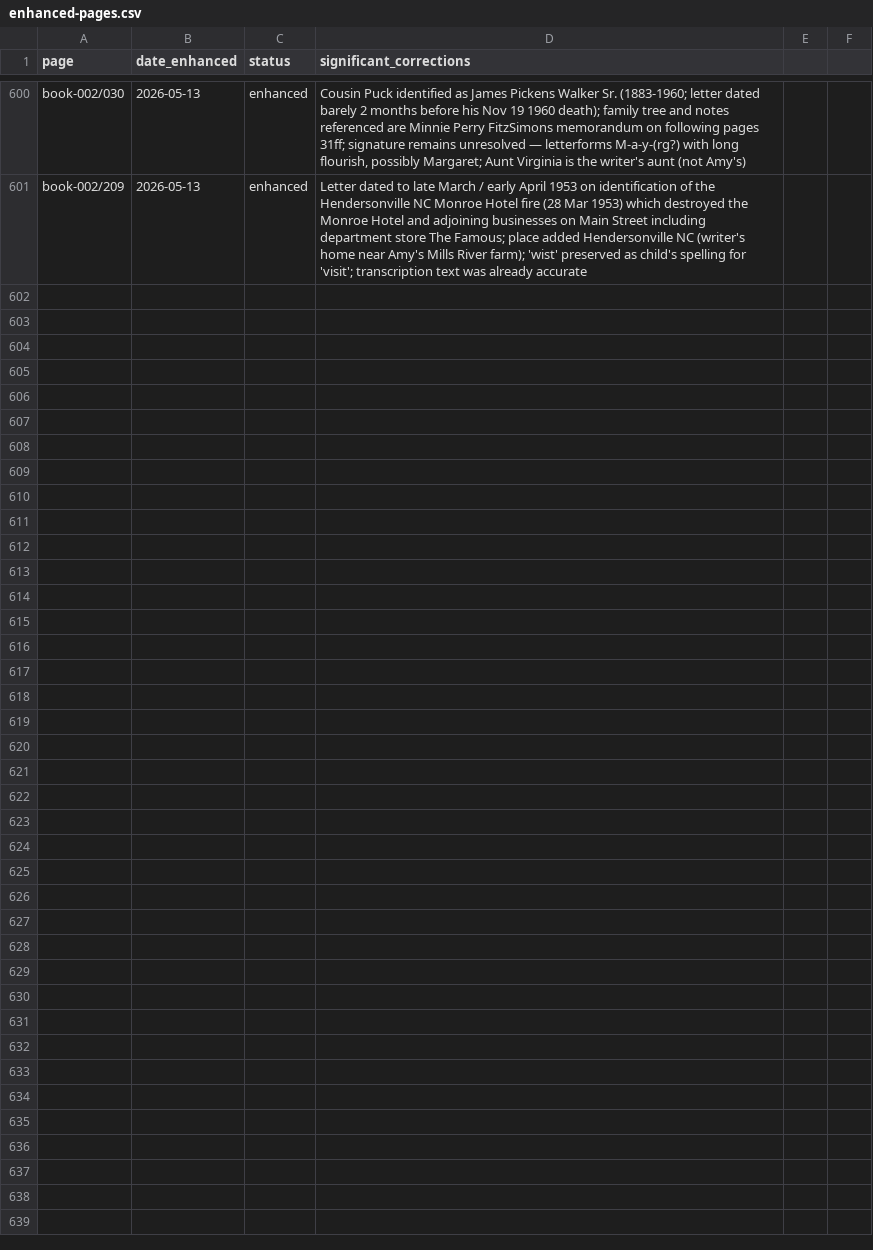
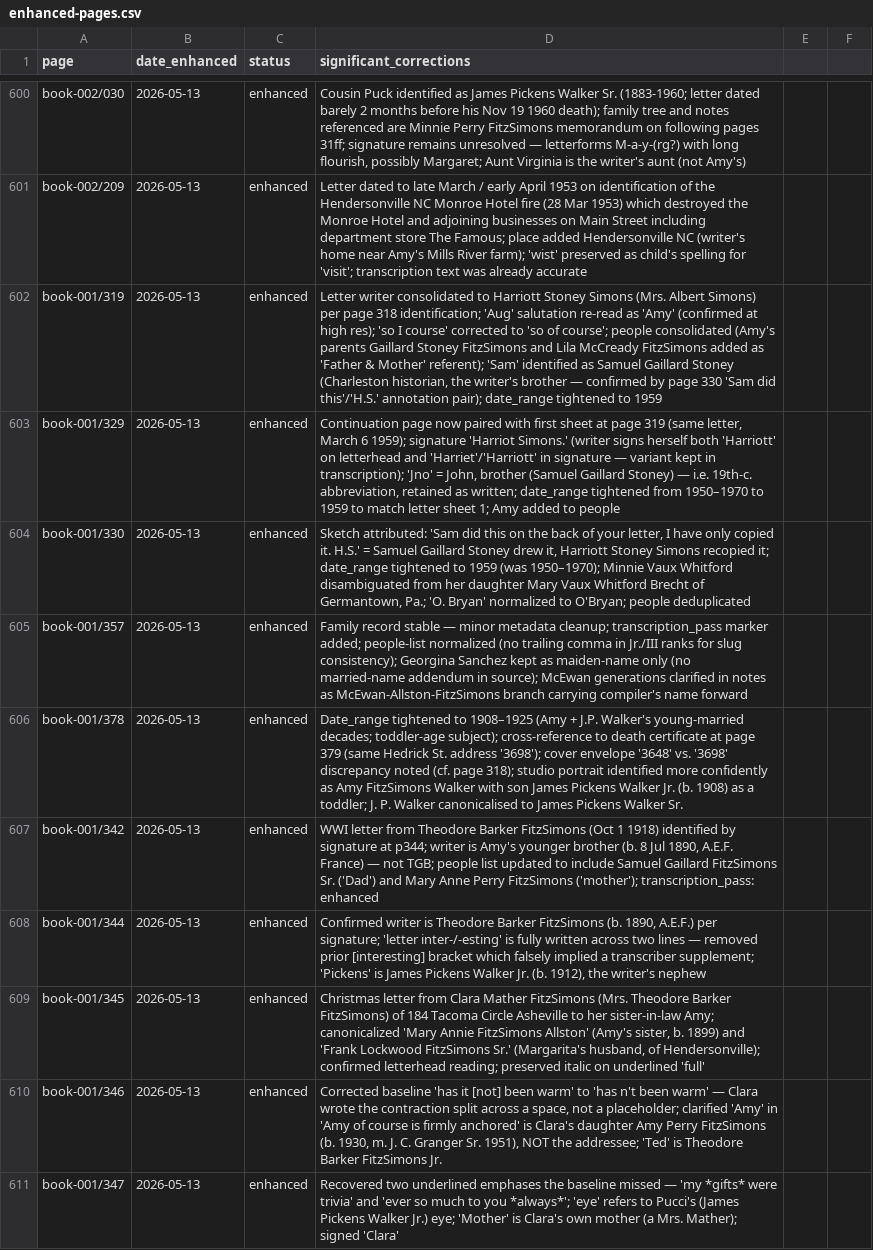
Before and after one commit to HunterMcEwan/nancys-book, a CSV file: data/enhanced-pages.csv, drawn as a sheet; only a part is shown, gaps mark what is left out; the diff names each change by its address in the sheet, - before the commit and + after, or states it on an @@ line.

Commit message:
Enhanced transcription: Batch DDDDD (5 pages, seventeenth 3000-px batch)
5 standalone mid-book pages. pp318-330 turn out to be a 1959 letter
package from Harriott Stoney Simons to Amy. p357 = McEwan family
record with Amy Allston McEwan (b. 1973) carrying compiler's name
forward.

book-001/p319 - Letter sheet 1 of 6 March 1959 letter from Harriott
  Stoney Simons (Mrs. Albert Simons, 1 Tradd St. Charleston) to
  Amy. Pairs with cover envelope on p318. "Sam" = Samuel Gaillard
  Stoney (her brother, Charleston historian). "so I course" -> "so
  of course". date_range 1959.

book-001/p329 - Letter sheet 2 (signature page) of same 1959 letter.
  Signature "Harriet Simons" but letterhead spells "Harriott"
  (variant preserved). "Jno" = standard 19th-c. abbreviation for
  John = Sam (Samuel Gaillard Stoney). date_range 1959.

book-001/p330 - Hand-drawn family-tree sketch enclosure with the
  same 1959 letter. "Sam" = Samuel Gaillard Stoney (drew the
  original on the back of Amy's letter), "H.S." = Harriott Stoney
  Simons (recopied it for sending). Minnie Vaux Whitford (mother)
  disambiguated from her daughter Mary Vaux Whitford Brecht.
  "O. Bryan" -> O'Bryan. date_range 1959.

book-001/p357 - McEwan family record (1947-1979) in modern hand.
  Transcription was sound. Normalized people-list strings for slug
  consistency (no comma in Jr./III ranks). McEwan-Allston-FitzSimons
  branch carrying the compiler's name forward: Amy Allston McEwan
  (b. 1973, daughter of Robert Hale McEwan Jr. and Georgina
  Sanchez).

book-001/p378 - Oval portrait + Walker certificates envelope. Studio
  portrait identified as Amy with eldest son James Pickens Walker
  Jr. (b. 1908) as a toddler. Pairs with p379 death certificate
  (same "3698 Hedrick St." address). date_range tightened 1900-1920
  -> 1908-1925.

```diff
--- a/data/enhanced-pages.csv
+++ b/data/enhanced-pages.csv
+row 602: book-001/319 | 2026-05-13 | enhanced | Letter writer consolidated to Harriott Stoney Simons (Mrs. Albert Simons) per page 318 identification; 'Aug' salutation re-read as 'Amy' (confirmed at high res); 'so I course' corrected to 'so of course'; people consolidated (Amy's parents Gaillard Stoney FitzSimons and Lila McCready FitzSimons added as 'Father & Mother' referent); 'Sam' identified as Samuel Gaillard Stoney (Charleston historian, the writer's brother — confirmed by page 330 'Sam did this'/'H.S.' annotation pair); date_range tightened to 1959
+row 603: book-001/329 | 2026-05-13 | enhanced | Continuation page now paired with first sheet at page 319 (same letter, March 6 1959); signature 'Harriot Simons.' (writer signs herself both 'Harriott' on letterhead and 'Harriet'/'Harriott' in signature — variant kept in transcription); 'Jno' = John, brother (Samuel Gaillard Stoney) — i.e. 19th-c. abbreviation, retained as written; date_range tightened from 1950–1970 to 1959 to match letter sheet 1; Amy added to people
+row 604: book-001/330 | 2026-05-13 | enhanced | Sketch attributed: 'Sam did this on the back of your letter, I have only copied it. H.S.' = Samuel Gaillard Stoney drew it, Harriott Stoney Simons recopied it; date_range tightened to 1959 (was 1950–1970); Minnie Vaux Whitford disambiguated from her daughter Mary Vaux Whitford Brecht of Germantown, Pa.; 'O. Bryan' normalized to O'Bryan; people deduplicated
+row 605: book-001/357 | 2026-05-13 | enhanced | Family record stable — minor metadata cleanup; transcription_pass marker added; people-list normalized (no trailing comma in Jr./III ranks for slug consistency); Georgina Sanchez kept as maiden-name only (no married-name addendum in source); McEwan generations clarified in notes as McEwan-Allston-FitzSimons branch carrying compiler's name forward
+row 606: book-001/378 | 2026-05-13 | enhanced | Date_range tightened to 1908–1925 (Amy + J.P. Walker's young-married decades; toddler-age subject); cross-reference to death certificate at page 379 (same Hedrick St. address '3698'); cover envelope '3648' vs. '3698' discrepancy noted (cf. page 318); studio portrait identified more confidently as Amy FitzSimons Walker with son James Pickens Walker Jr. (b. 1908) as a toddler; J. P. Walker canonicalised to James Pickens Walker Sr.
+row 607: book-001/342 | 2026-05-13 | enhanced | WWI letter from Theodore Barker FitzSimons (Oct 1 1918) identified by signature at p344; writer is Amy's younger brother (b. 8 Jul 1890, A.E.F. France) — not TGB; people list updated to include Samuel Gaillard FitzSimons Sr. ('Dad') and Mary Anne Perry FitzSimons ('mother'); transcription_pass: enhanced
+row 608: book-001/344 | 2026-05-13 | enhanced | Confirmed writer is Theodore Barker FitzSimons (b. 1890, A.E.F.) per signature; 'letter inter-/-esting' is fully written across two lines — removed prior [interesting] bracket which falsely implied a transcriber supplement; 'Pickens' is James Pickens Walker Jr. (b. 1912), the writer's nephew
+row 609: book-001/345 | 2026-05-13 | enhanced | Christmas letter from Clara Mather FitzSimons (Mrs. Theodore Barker FitzSimons) of 184 Tacoma Circle Asheville to her sister-in-law Amy; canonicalized 'Mary Annie FitzSimons Allston' (Amy's sister, b. 1899) and 'Frank Lockwood FitzSimons Sr.' (Margarita's husband, of Hendersonville); confirmed letterhead reading; preserved italic on underlined 'full'
+row 610: book-001/346 | 2026-05-13 | enhanced | Corrected baseline 'has it [not] been warm' to 'has n't been warm' — Clara wrote the contraction split across a space, not a placeholder; clarified 'Amy' in 'Amy of course is firmly anchored' is Clara's daughter Amy Perry FitzSimons (b. 1930, m. J. C. Granger Sr. 1951), NOT the addressee; 'Ted' is Theodore Barker FitzSimons Jr.
+row 611: book-001/347 | 2026-05-13 | enhanced | Recovered two underlined emphases the baseline missed — 'my *gifts* were trivia' and 'ever so much to you *always*'; 'eye' refers to Pucci's (James Pickens Walker Jr.) eye; 'Mother' is Clara's own mother (a Mrs. Mather); signed 'Clara'
```
Also changed, not shown: 5 other files.
